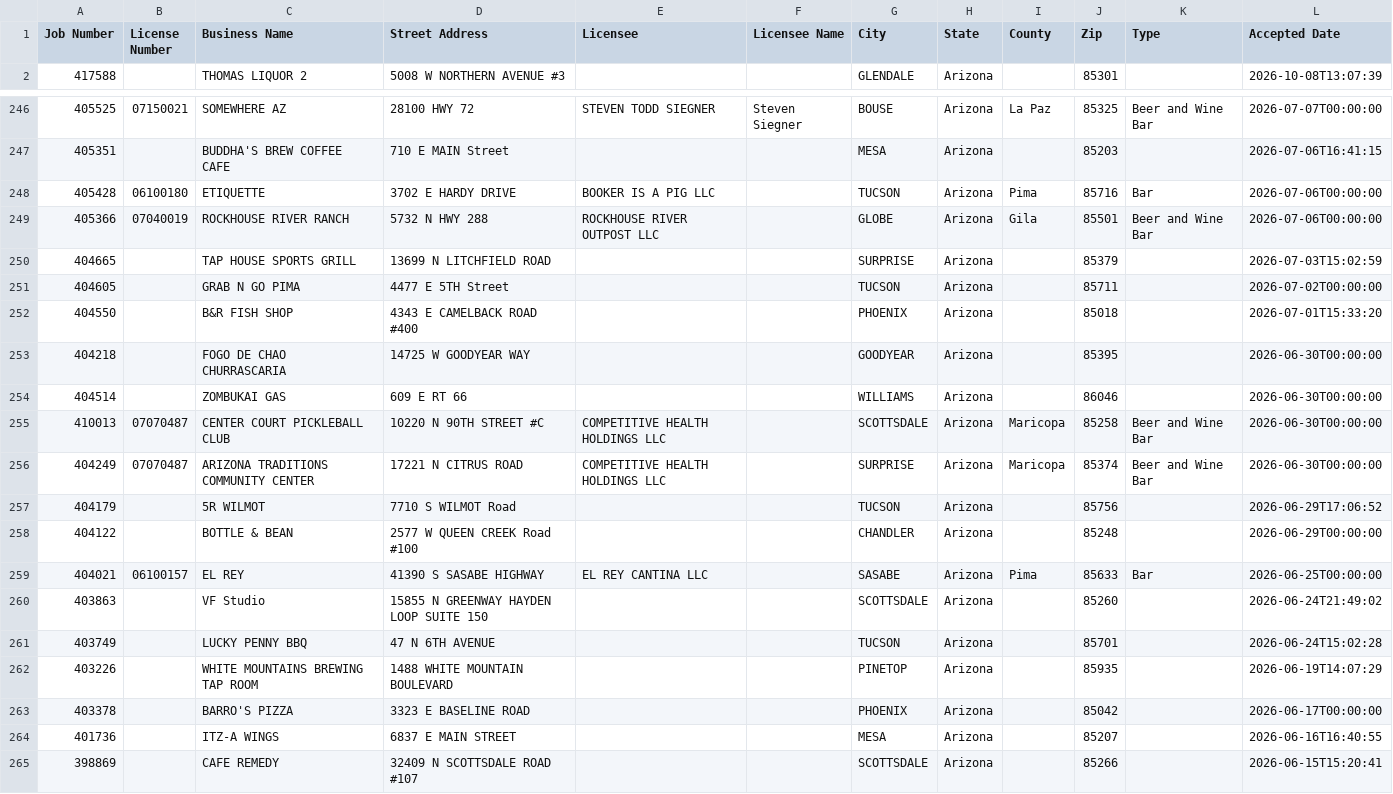
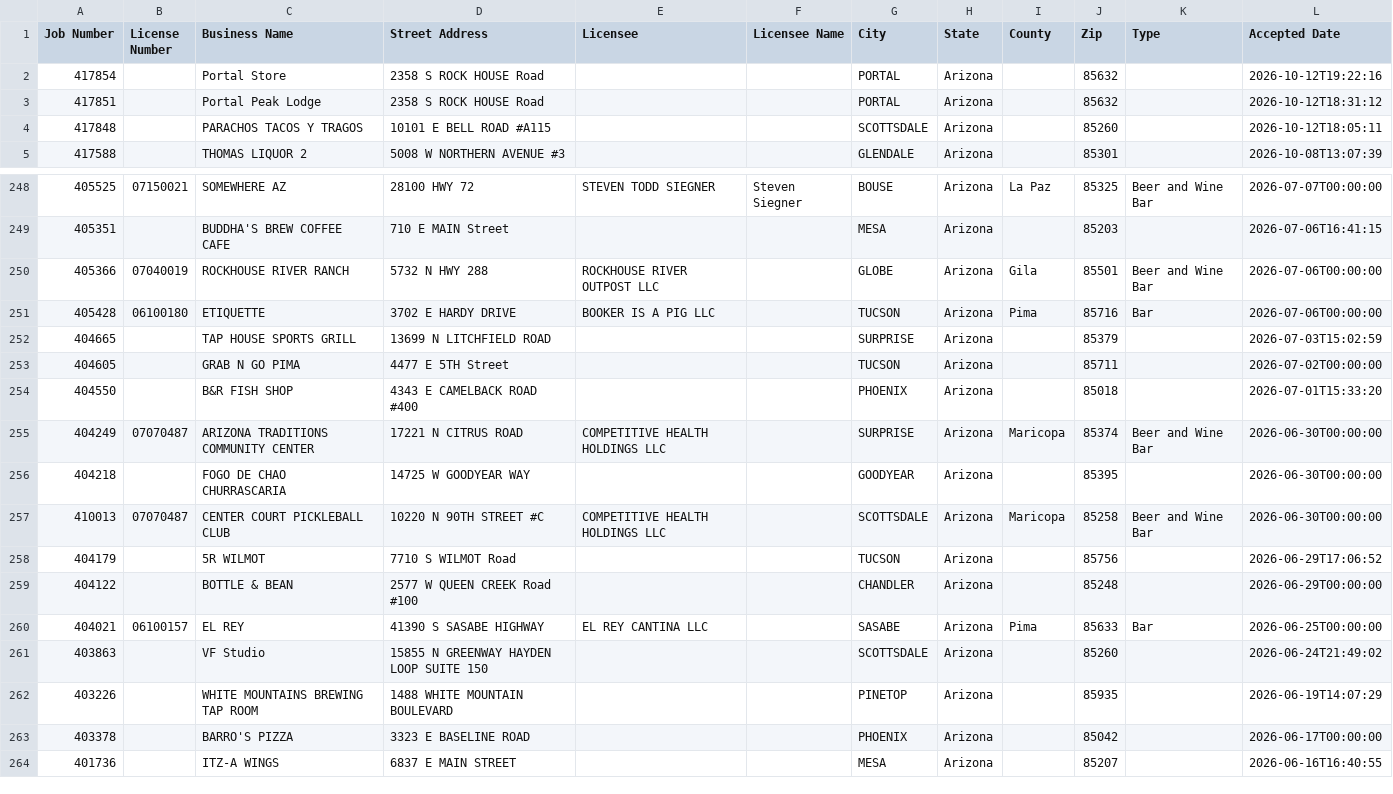
Before and after one commit to calvinmalloy124/phx-opening-soon, a CSV file: data/statewide_pending.csv, drawn as a sheet; only a part is shown, gaps mark what is left out; the diff covers the shown part only.

```diff
--- a/data/statewide_pending.csv
+++ b/data/statewide_pending.csv
@@ -1,2 +1,5 @@
 Job Number,License Number,Business Name,Street Address,Licensee,Licensee Name,City,State,County,Zip,Type,Accepted Date
+"417854","","Portal Store","2358 S ROCK HOUSE Road ","","","PORTAL","Arizona","","85632","","2026-10-12T19:22:16"
+"417851","","Portal Peak Lodge","2358 S ROCK HOUSE Road ","","","PORTAL","Arizona","","85632","","2026-10-12T18:31:12"
+"417848","","PARACHOS TACOS Y TRAGOS","10101 E BELL ROAD #A115","","","SCOTTSDALE","Arizona","","85260","","2026-10-12T18:05:11"
 "417588","","THOMAS LIQUOR 2","5008 W NORTHERN AVENUE #3","","","GLENDALE","Arizona","","85301","","2026-10-08T13:07:39"
@@ -247,4 +249,4 @@ Job Number,License Number,Business Name,Street Address,Licensee,Licensee Name,Ci
 "405351","","BUDDHA'S BREW COFFEE CAFE","710 E MAIN Street ","","","MESA","Arizona","","85203","","2026-07-06T16:41:15"
+"405366","07040019","ROCKHOUSE RIVER RANCH","5732 N HWY 288 ","ROCKHOUSE RIVER OUTPOST LLC","","GLOBE","Arizona","Gila","85501","Beer and Wine Bar","2026-07-06T00:00:00"
 "405428","06100180","ETIQUETTE","3702 E HARDY DRIVE ","BOOKER IS A PIG LLC ","","TUCSON","Arizona","Pima","85716","Bar","2026-07-06T00:00:00"
-"405366","07040019","ROCKHOUSE RIVER RANCH","5732 N HWY 288 ","ROCKHOUSE RIVER OUTPOST LLC","","GLOBE","Arizona","Gila","85501","Beer and Wine Bar","2026-07-06T00:00:00"
 "404665","","TAP HOUSE SPORTS GRILL","13699 N LITCHFIELD ROAD ","","","SURPRISE","Arizona","","85379","","2026-07-03T15:02:59"
@@ -252,6 +254,5 @@ Job Number,License Number,Business Name,Street Address,Licensee,Licensee Name,Ci
 "404550","","B&R FISH SHOP","4343 E CAMELBACK ROAD #400","","","PHOENIX","Arizona","","85018","","2026-07-01T15:33:20"
+"404249","07070487","ARIZONA TRADITIONS COMMUNITY CENTER","17221 N CITRUS ROAD ","COMPETITIVE HEALTH HOLDINGS LLC","","SURPRISE","Arizona","Maricopa","85374","Beer and Wine Bar","2026-06-30T00:00:00"
 "404218","","FOGO DE CHAO CHURRASCARIA","14725 W GOODYEAR WAY ","","","GOODYEAR","Arizona","","85395","","2026-06-30T00:00:00"
-"404514","","ZOMBUKAI GAS","609 E RT 66 ","","","WILLIAMS","Arizona","","86046","","2026-06-30T00:00:00"
 "410013","07070487","CENTER COURT PICKLEBALL CLUB","10220 N 90TH STREET #C","COMPETITIVE HEALTH HOLDINGS LLC","","SCOTTSDALE","Arizona","Maricopa","85258","Beer and Wine Bar","2026-06-30T00:00:00"
-"404249","07070487","ARIZONA TRADITIONS COMMUNITY CENTER","17221 N CITRUS ROAD ","COMPETITIVE HEALTH HOLDINGS LLC","","SURPRISE","Arizona","Maricopa","85374","Beer and Wine Bar","2026-06-30T00:00:00"
 "404179","","5R WILMOT","7710 S WILMOT Road ","","","TUCSON","Arizona","","85756","","2026-06-29T17:06:52"
@@ -260,3 +261,2 @@ Job Number,License Number,Business Name,Street Address,Licensee,Licensee Name,Ci
 "403863","","VF Studio","15855 N GREENWAY HAYDEN LOOP SUITE 150","","","SCOTTSDALE","Arizona","","85260","","2026-06-24T21:49:02"
-"403749","","LUCKY PENNY BBQ","47 N 6TH AVENUE ","","","TUCSON","Arizona","","85701","","2026-06-24T15:02:28"
 "403226","","WHITE MOUNTAINS BREWING TAP ROOM","1488 WHITE MOUNTAIN BOULEVARD ","","","PINETOP","Arizona","","85935","","2026-06-19T14:07:29"
@@ -264,2 +264 @@ Job Number,License Number,Business Name,Street Address,Licensee,Licensee Name,Ci
 "401736","","ITZ-A WINGS","6837 E MAIN STREET ","","","MESA","Arizona","","85207","","2026-06-16T16:40:55"
-"398869","","CAFE REMEDY","32409 N SCOTTSDALE ROAD #107","","","SCOTTSDALE","Arizona","","85266","","2026-06-15T15:20:41"
```
Also changed, not shown: 3 added rows, 4 removed rows and 41 moved rows elsewhere in this file, 7 other files.
